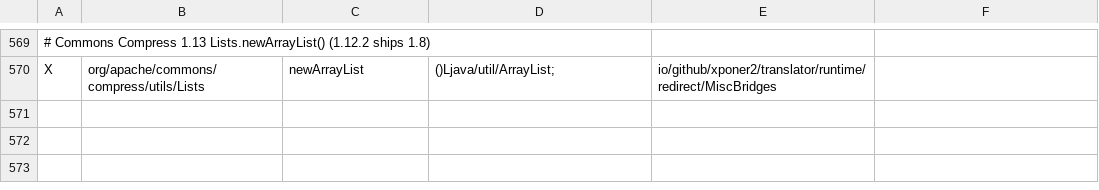
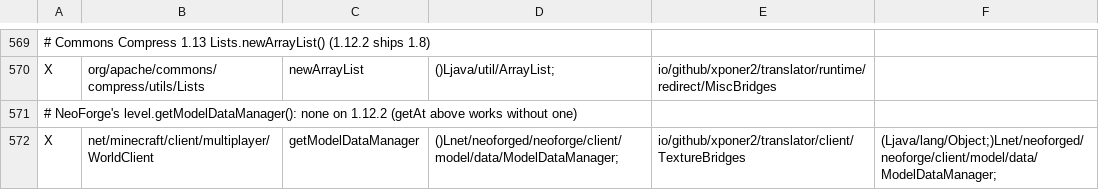
Before and after one commit to Xponer2/translator, a TSV file: src/main/resources/assets/translator/runtime/neoforge-1.21.1-runtime.tsv, drawn as a sheet; only a part is shown, gaps mark what is left out; the diff names each change by its address in the sheet, - before the commit and + after, or states it on an @@ line.

```diff
--- a/src/main/resources/assets/translator/runtime/neoforge-1.21.1-runtime.tsv
+++ b/src/main/resources/assets/translator/runtime/neoforge-1.21.1-runtime.tsv
+row 571: # NeoForge's level.getModelDataManager(): none on 1.12.2 (getAt above works without one)
+row 572: X | net/minecraft/client/multiplayer/WorldClient | getModelDataManager | ()Lnet/neoforged/neoforge/client/model/data/ModelDataManager; | io/github/xponer2/translator/client/TextureBridges | (Ljava/lang/Object;)Lnet/neoforged/neoforge/client/model/data/ModelDataManager;
```
Also changed, not shown: 3 other files.
